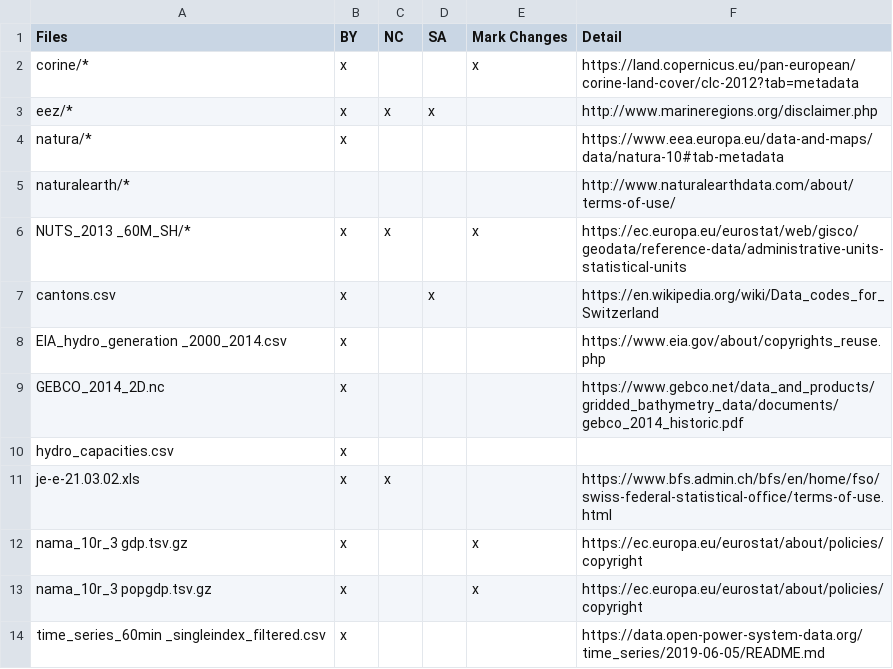
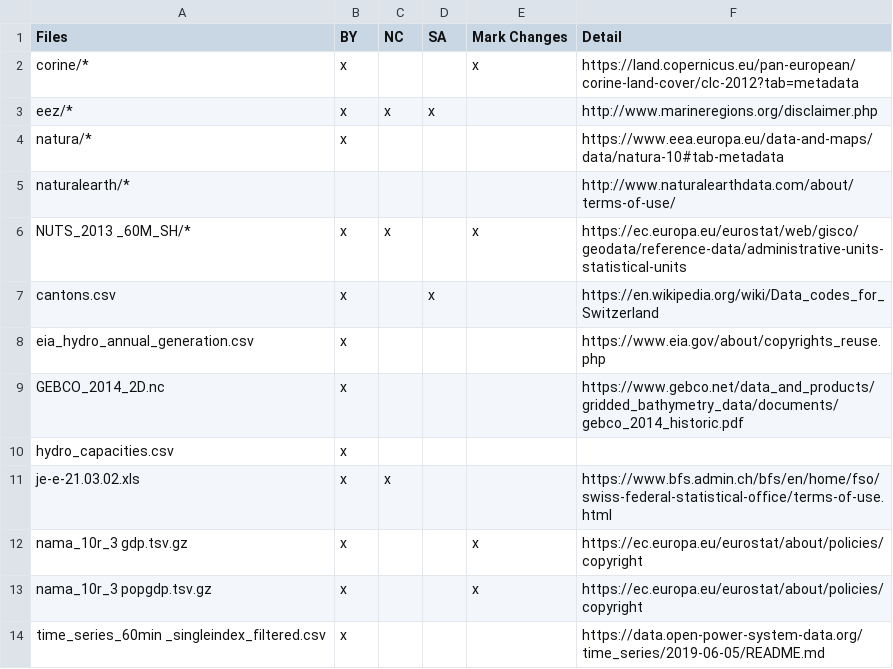
Before and after one commit to open-energy-transition/clean-firm-techs-eu, a CSV file: doc/configtables/licenses.csv, drawn as a sheet.

```diff
--- a/doc/configtables/licenses.csv
+++ b/doc/configtables/licenses.csv
@@ -7,3 +7,3 @@
 "cantons.csv","x",,"x",,https://en.wikipedia.org/wiki/Data_codes_for_Switzerland
-"EIA_hydro_generation _2000_2014.csv","x",,,,https://www.eia.gov/about/copyrights_reuse.php
+"eia_hydro_annual_generation.csv","x",,,,https://www.eia.gov/about/copyrights_reuse.php
 "GEBCO_2014_2D.nc","x",,,,https://www.gebco.net/data_and_products/gridded_bathymetry_data/documents/gebco_2014_historic.pdf
```
Also changed, not shown: doc/configtables/lines.csv, 9 other files.
